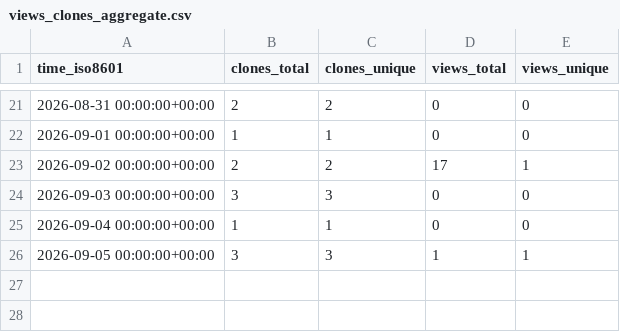
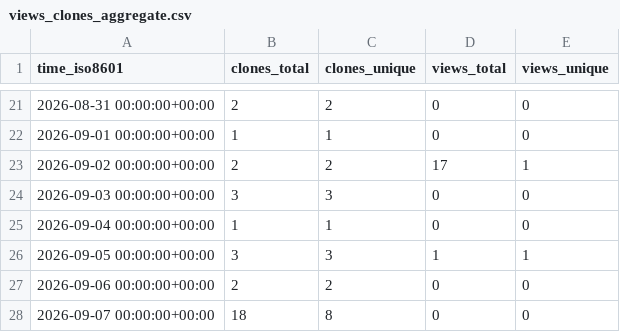
Before and after one commit to savi-ai/savi-gps, a CSV file: savi-ai/savi-gps/ghrs-data/views_clones_aggregate.csv, drawn as a sheet; only a part is shown, gaps mark what is left out; the diff names each change by its address in the sheet, - before the commit and + after, or states it on an @@ line.

```diff
--- a/savi-ai/savi-gps/ghrs-data/views_clones_aggregate.csv
+++ b/savi-ai/savi-gps/ghrs-data/views_clones_aggregate.csv
+row 27: 2026-09-06 00:00:00+00:00 | 2 | 2 | 0 | 0
+row 28: 2026-09-07 00:00:00+00:00 | 18 | 8 | 0 | 0
```
Also changed, not shown: 1 other file.
